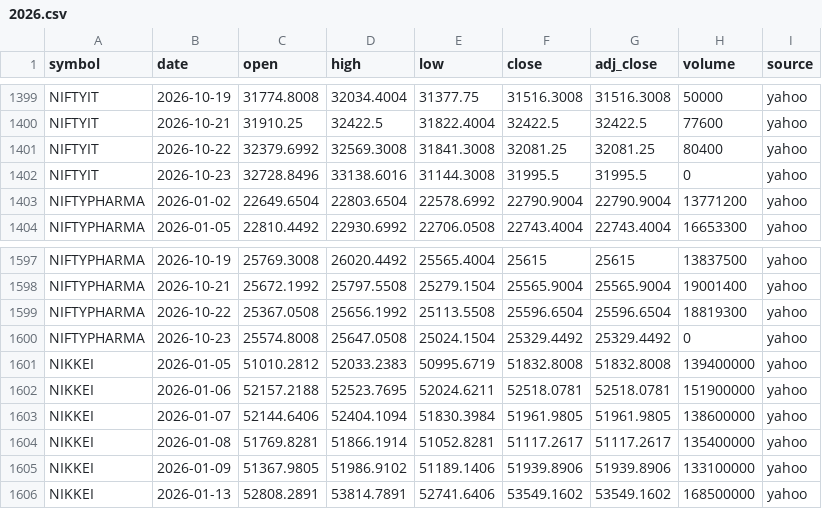
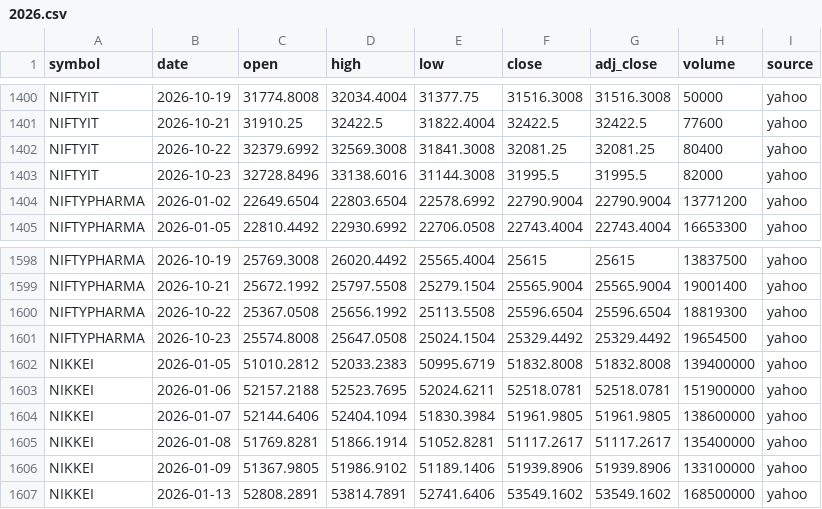
Before and after one commit to san1eev1/Stock-predictor, a CSV file: indices/2026.csv, drawn as a sheet; only a part is shown, gaps mark what is left out; the diff covers the shown part only.

```diff
--- a/indices/2026.csv
+++ b/indices/2026.csv
@@ -1401,3 +1402,3 @@ NIFTYIT,2026-10-21,31910.25,32422.5,31822.4004,32422.5,32422.5,77600,yahoo
 NIFTYIT,2026-10-22,32379.6992,32569.3008,31841.3008,32081.25,32081.25,80400,yahoo
-NIFTYIT,2026-10-23,32728.8496,33138.6016,31144.3008,31995.5,31995.5,0,yahoo
+NIFTYIT,2026-10-23,32728.8496,33138.6016,31144.3008,31995.5,31995.5,82000,yahoo
 NIFTYPHARMA,2026-01-02,22649.6504,22803.6504,22578.6992,22790.9004,22790.9004,13771200,yahoo
@@ -1599,3 +1600,3 @@ NIFTYPHARMA,2026-10-21,25672.1992,25797.5508,25279.1504,25565.9004,25565.9004,19
 NIFTYPHARMA,2026-10-22,25367.0508,25656.1992,25113.5508,25596.6504,25596.6504,18819300,yahoo
-NIFTYPHARMA,2026-10-23,25574.8008,25647.0508,25024.1504,25329.4492,25329.4492,0,yahoo
+NIFTYPHARMA,2026-10-23,25574.8008,25647.0508,25024.1504,25329.4492,25329.4492,19654500,yahoo
 NIKKEI,2026-01-05,51010.2812,52033.2383,50995.6719,51832.8008,51832.8008,139400000,yahoo
```
Also changed, not shown: 3 added rows and 26 edited cells elsewhere in this file, 3 other files.
